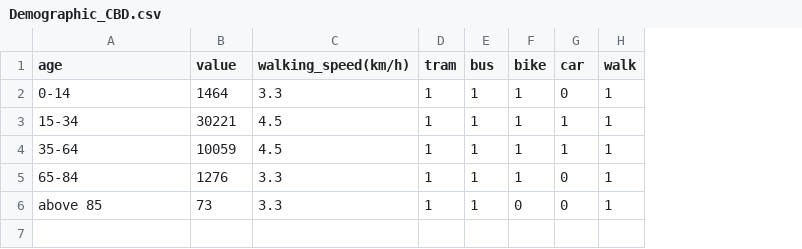
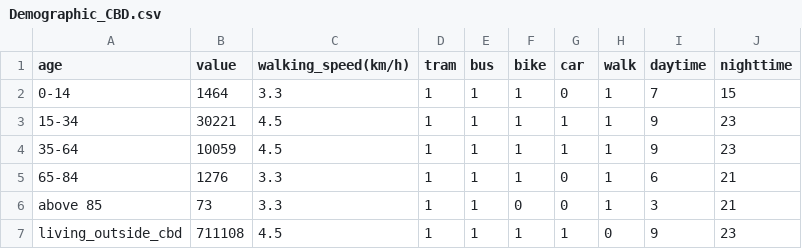
Before and after one commit to agrignard/AAVS_UNIT1, a CSV file: GAMA/MELB CITY/includes/data/Demographic_CBD.csv, drawn as a sheet; the diff names each change by its address in the sheet, - before the commit and + after, or states it on an @@ line.

Commit message:
Update Demographic_CBD.csv

```diff
--- a/GAMA/MELB CITY/includes/data/Demographic_CBD.csv
+++ b/GAMA/MELB CITY/includes/data/Demographic_CBD.csv
+column I (daytime), rows 2-6: 7 | 9 | 9 | 6 | 3
+column J (nighttime), rows 2-6: 15 | 23 | 23 | 21 | 21
+row 7: living_outside_cbd | 711108 | 4.5 | 1 | 1 | 1 | 1 | 0 | 9 | 23
```
